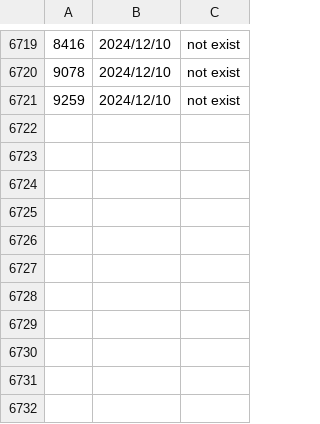
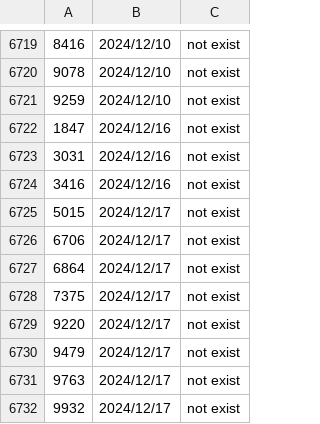
Before and after one commit to poi-ai/nisshokin, a CSV file: na_stock_code.csv, drawn as a sheet; only a part is shown, gaps mark what is left out; the diff names each change by its address in the sheet, - before the commit and + after, or states it on an @@ line.

Commit message:
[bot]update data

```diff
--- a/na_stock_code.csv
+++ b/na_stock_code.csv
+row 6722: 1847 | 2024/12/16 | not exist
+row 6723: 3031 | 2024/12/16 | not exist
+row 6724: 3416 | 2024/12/16 | not exist
+row 6725: 5015 | 2024/12/17 | not exist
+row 6726: 6706 | 2024/12/17 | not exist
+row 6727: 6864 | 2024/12/17 | not exist
+row 6728: 7375 | 2024/12/17 | not exist
+row 6729: 9220 | 2024/12/17 | not exist
+row 6730: 9479 | 2024/12/17 | not exist
+row 6731: 9763 | 2024/12/17 | not exist
+row 6732: 9932 | 2024/12/17 | not exist
```
